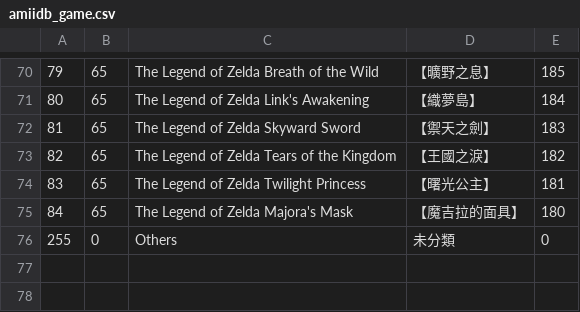
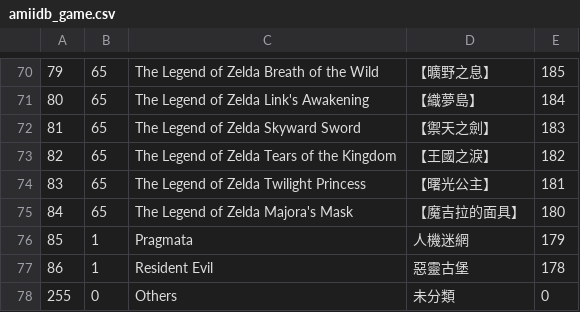
Before and after one commit to fatpao/pixl.js, a CSV file: fw/data/amiidb_game.csv, drawn as a sheet; only a part is shown, gaps mark what is left out; the diff names each change by its address in the sheet, - before the commit and + after, or states it on an @@ line.

```diff
--- a/fw/data/amiidb_game.csv
+++ b/fw/data/amiidb_game.csv
+row 76: 85 | 1 | Pragmata | 人機迷網 | 179
+row 77: 86 | 1 | Resident Evil | 惡靈古堡 | 178
```
Also changed, not shown: fw/data/amiidb_amiibo.csv, fw/data/amiidb_link.csv, 5 other files.
